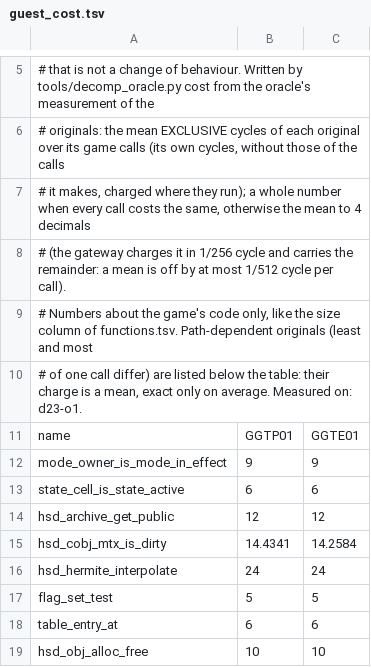
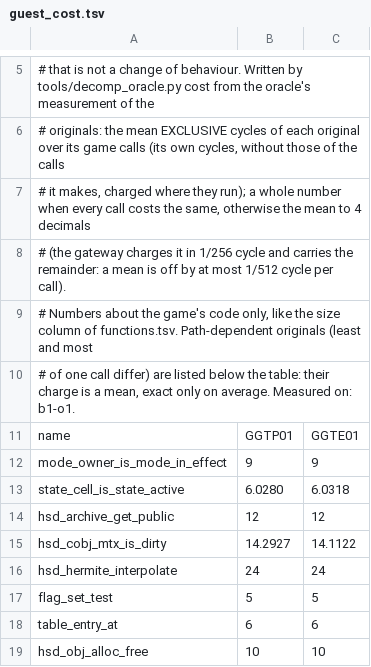
Before and after one commit to Armandpro12/chibi-robo-pc, a TSV file: games/chibi-robo/decomp/guest_cost.tsv, drawn as a sheet; only a part is shown, gaps mark what is left out; the diff covers the shown part only.

```diff
--- a/games/chibi-robo/decomp/guest_cost.tsv
+++ b/games/chibi-robo/decomp/guest_cost.tsv
@@ -9,8 +9,8 @@
 # Numbers about the game's code only, like the size column of functions.tsv. Path-dependent originals (least and most
-# of one call differ) are listed below the table: their charge is a mean, exact only on average. Measured on: d23-o1.
+# of one call differ) are listed below the table: their charge is a mean, exact only on average. Measured on: b1-o1.
 name	GGTP01	GGTE01
 mode_owner_is_mode_in_effect	9	9
-state_cell_is_state_active	6	6
+state_cell_is_state_active	6.0280	6.0318
 hsd_archive_get_public	12	12
-hsd_cobj_mtx_is_dirty	14.4341	14.2584
+hsd_cobj_mtx_is_dirty	14.2927	14.1122
 hsd_hermite_interpolate	24	24
```
Also changed, not shown: 39 added rows and 22 edited cells elsewhere in this file, games/chibi-robo/decomp/functions.tsv, 28 other files.
